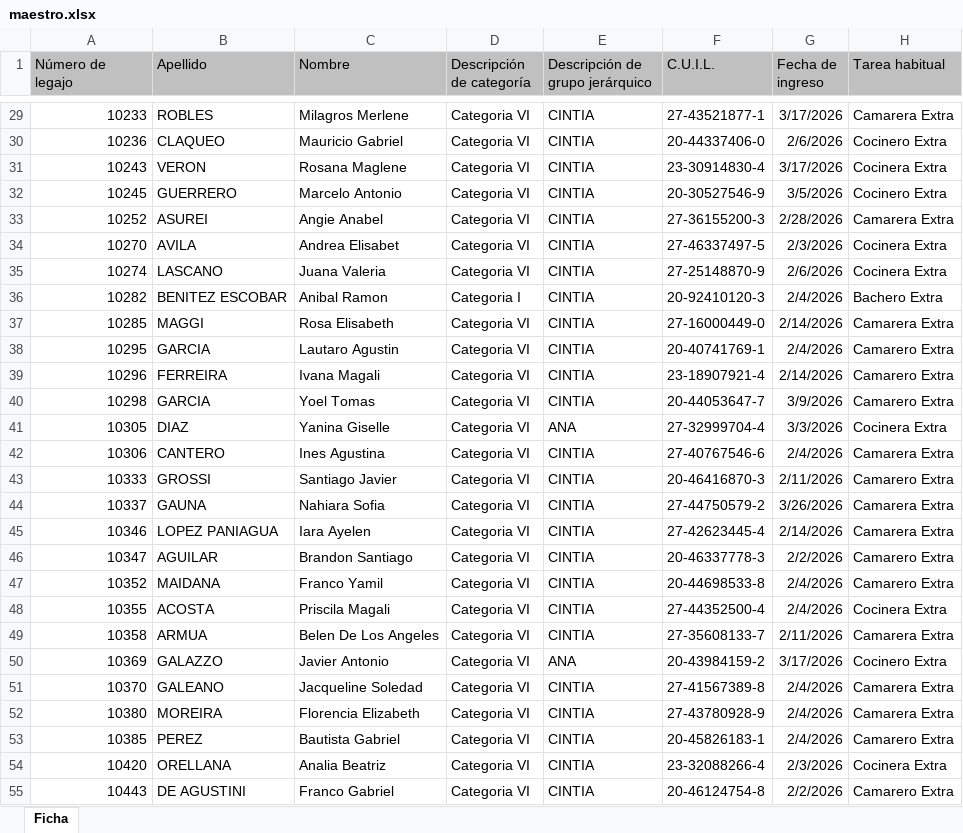
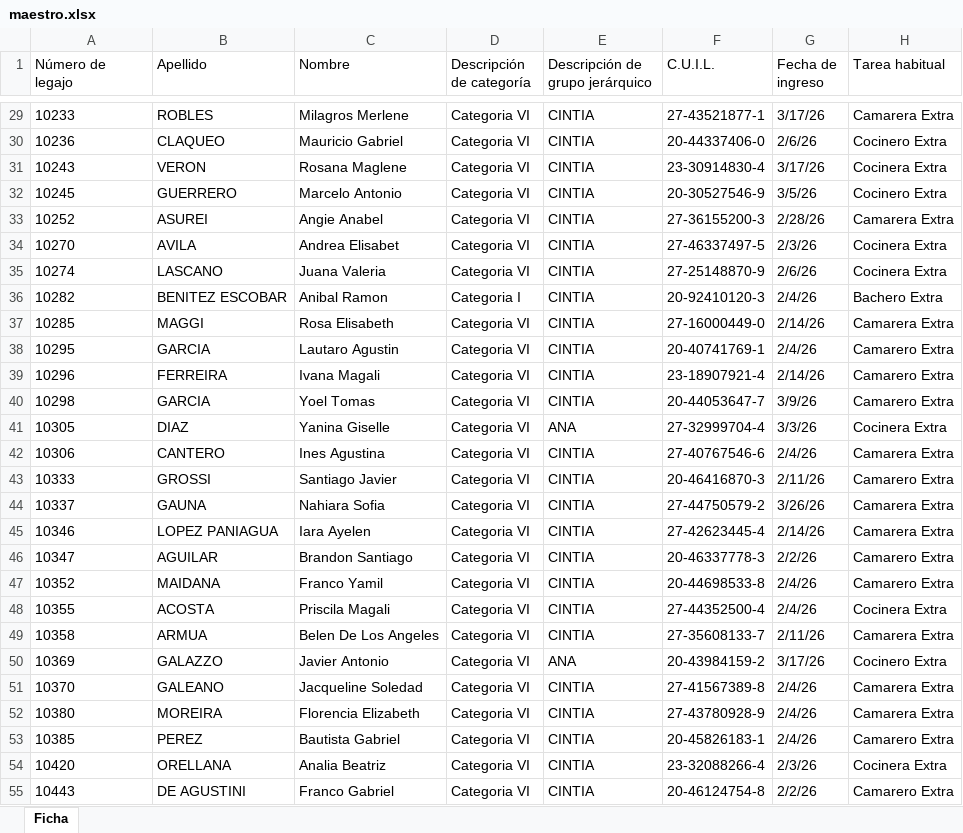
Before and after one commit to solissantiago099-svg/sgp_rrhh, an Excel workbook: backend/data/maestro.xlsx, sheet Ficha, drawn as a sheet; only a part is shown, gaps mark what is left out; values as stored, in another font and other column widths than the file's, no borders; the diff covers the shown part only; the diff names each change by its address in the sheet, - before the commit and + after, or states it on an @@ line.

```diff
--- a/backend/data/maestro.xlsx (sheet Ficha)
+++ b/backend/data/maestro.xlsx (sheet Ficha)
-A1:H1 fill: #C0C0C0
+A1:H1 fill: none
-A29:A55 alignment: right
+A29:A55 alignment: left
-G29 (Fecha de ingreso): 3/17/2026
+G29 (Fecha de ingreso): 3/17/26
-G30 (Fecha de ingreso): 2/6/2026
+G30 (Fecha de ingreso): 2/6/26
-G31 (Fecha de ingreso): 3/17/2026
+G31 (Fecha de ingreso): 3/17/26
-G32 (Fecha de ingreso): 3/5/2026
+G32 (Fecha de ingreso): 3/5/26
-G33 (Fecha de ingreso): 2/28/2026
+G33 (Fecha de ingreso): 2/28/26
-G34 (Fecha de ingreso): 2/3/2026
+G34 (Fecha de ingreso): 2/3/26
-G35 (Fecha de ingreso): 2/6/2026
+G35 (Fecha de ingreso): 2/6/26
-G36 (Fecha de ingreso): 2/4/2026
+G36 (Fecha de ingreso): 2/4/26
-G37 (Fecha de ingreso): 2/14/2026
+G37 (Fecha de ingreso): 2/14/26
-G38 (Fecha de ingreso): 2/4/2026
+G38 (Fecha de ingreso): 2/4/26
-G39 (Fecha de ingreso): 2/14/2026
+G39 (Fecha de ingreso): 2/14/26
-G40 (Fecha de ingreso): 3/9/2026
+G40 (Fecha de ingreso): 3/9/26
-G41 (Fecha de ingreso): 3/3/2026
+G41 (Fecha de ingreso): 3/3/26
-G42 (Fecha de ingreso): 2/4/2026
+G42 (Fecha de ingreso): 2/4/26
-G43 (Fecha de ingreso): 2/11/2026
+G43 (Fecha de ingreso): 2/11/26
-G44 (Fecha de ingreso): 3/26/2026
+G44 (Fecha de ingreso): 3/26/26
-G45 (Fecha de ingreso): 2/14/2026
+G45 (Fecha de ingreso): 2/14/26
-G46 (Fecha de ingreso): 2/2/2026
+G46 (Fecha de ingreso): 2/2/26
-G47:G48 (Fecha de ingreso): 2/4/2026
+G47:G48 (Fecha de ingreso): 2/4/26
-G49 (Fecha de ingreso): 2/11/2026
+G49 (Fecha de ingreso): 2/11/26
-G50 (Fecha de ingreso): 3/17/2026
+G50 (Fecha de ingreso): 3/17/26
-G51:G53 (Fecha de ingreso): 2/4/2026
+G51:G53 (Fecha de ingreso): 2/4/26
-G54 (Fecha de ingreso): 2/3/2026
+G54 (Fecha de ingreso): 2/3/26
-G55 (Fecha de ingreso): 2/2/2026
+G55 (Fecha de ingreso): 2/2/26
```
Also changed, not shown: 294 edited cells and cell formats elsewhere in this sheet, 4 other files.
